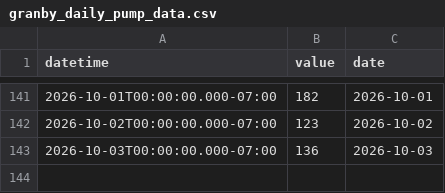
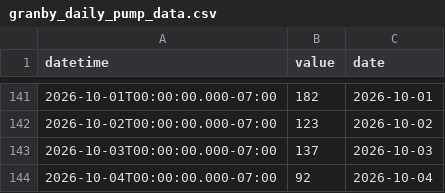
Before and after one commit to rossyndicate/TLS_DSS, a CSV file: data_submodule/raw_data/target_output/granby_daily_pump_data.csv, drawn as a sheet; only a part is shown, gaps mark what is left out.

```diff
--- a/data_submodule/raw_data/target_output/granby_daily_pump_data.csv
+++ b/data_submodule/raw_data/target_output/granby_daily_pump_data.csv
@@ -142,2 +142,3 @@ datetime,value,date
 2026-10-02T00:00:00.000-07:00,123,2026-10-02
-2026-10-03T00:00:00.000-07:00,136,2026-10-03
+2026-10-03T00:00:00.000-07:00,137,2026-10-03
+2026-10-04T00:00:00.000-07:00,92,2026-10-04
```
Also changed, not shown: data_submodule/raw_data/target_output/SM_MID_L1.csv, data_submodule/raw_data/target_output/grand_east_inlet_daily.csv, 6 other files.
